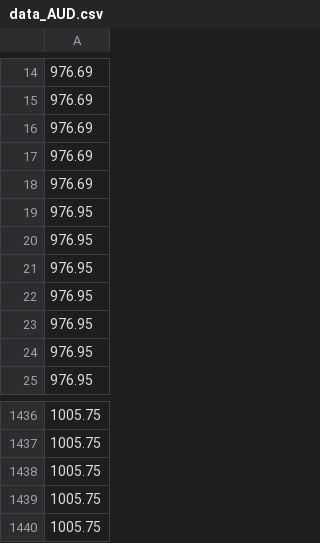
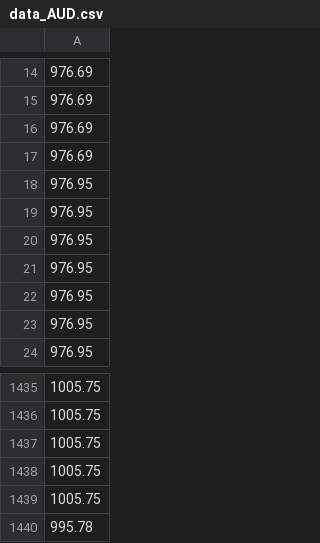
Before and after one commit to ezzone72/fx-alert-bot, a CSV file: data_AUD.csv, drawn as a sheet; only a part is shown, gaps mark what is left out; removed rows and columns are numbered as before the commit, all else as after; the diff names each change by its address in the sheet, - before the commit and + after, or states it on an @@ line.

```diff
--- a/data_AUD.csv
+++ b/data_AUD.csv
-row 18: 976.69
+row 1440: 995.78
```
Also changed, not shown: data_CHF.csv, data_JPY100.csv, 1 other file.
